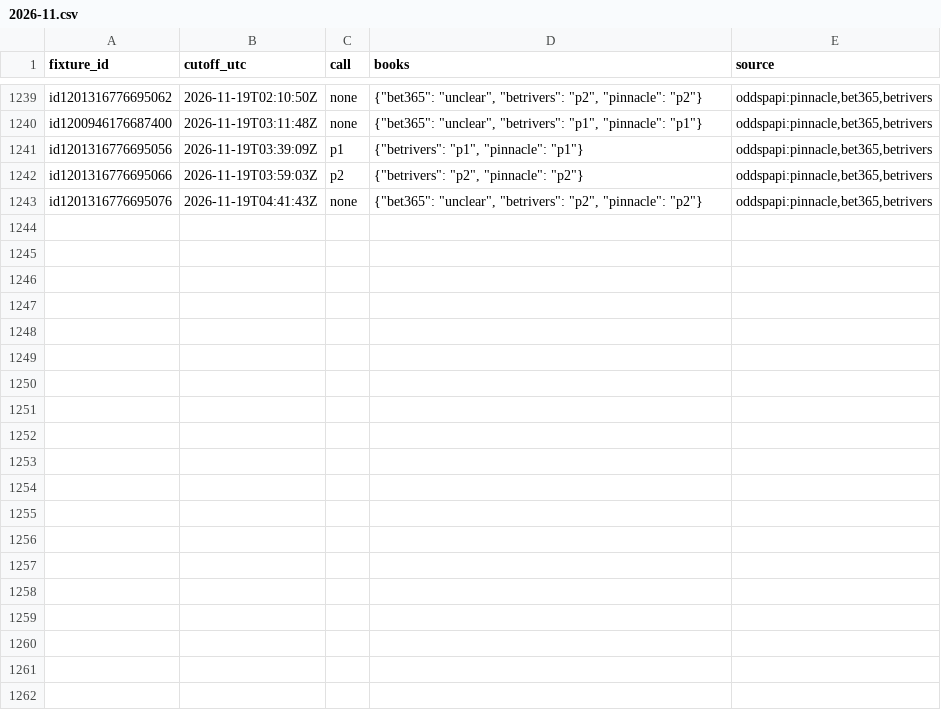
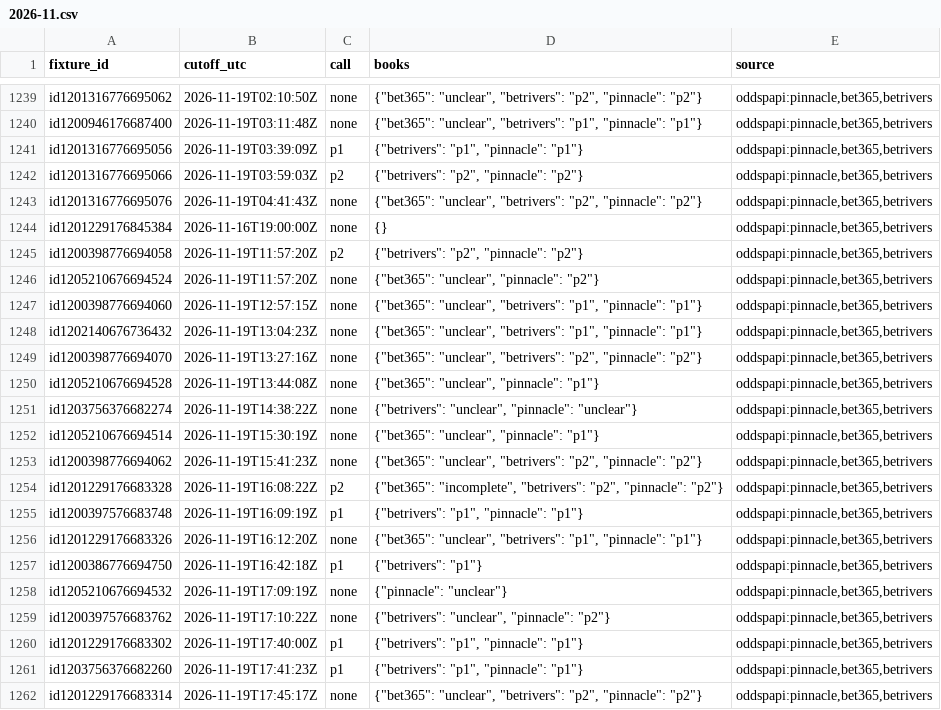
Before and after one commit to emarti13/Tennis_Quant_Lab_V5, a CSV file: market_history/inplay_calls/2026-11.csv, drawn as a sheet; only a part is shown, gaps mark what is left out; the diff covers the shown part only; the diff names each change by its address in the sheet, - before the commit and + after, or states it on an @@ line.

```diff
--- a/market_history/inplay_calls/2026-11.csv
+++ b/market_history/inplay_calls/2026-11.csv
+row 1244: id1201229176845384 | 2026-11-16T19:00:00Z | none | {} | oddspapi:pinnacle,bet365,betrivers
+row 1245: id1200398776694058 | 2026-11-19T11:57:20Z | p2 | {"betrivers": "p2", "pinnacle": "p2"} | oddspapi:pinnacle,bet365,betrivers
+row 1246: id1205210676694524 | 2026-11-19T11:57:20Z | none | {"bet365": "unclear", "pinnacle": "p2"} | oddspapi:pinnacle,bet365,betrivers
+row 1247: id1200398776694060 | 2026-11-19T12:57:15Z | none | {"bet365": "unclear", "betrivers": "p1", "pinnacle": "p1"} | oddspapi:pinnacle,bet365,betrivers
+row 1248: id1202140676736432 | 2026-11-19T13:04:23Z | none | {"bet365": "unclear", "betrivers": "p1", "pinnacle": "p1"} | oddspapi:pinnacle,bet365,betrivers
+row 1249: id1200398776694070 | 2026-11-19T13:27:16Z | none | {"bet365": "unclear", "betrivers": "p2", "pinnacle": "p2"} | oddspapi:pinnacle,bet365,betrivers
+row 1250: id1205210676694528 | 2026-11-19T13:44:08Z | none | {"bet365": "unclear", "pinnacle": "p1"} | oddspapi:pinnacle,bet365,betrivers
+row 1251: id1203756376682274 | 2026-11-19T14:38:22Z | none | {"betrivers": "unclear", "pinnacle": "unclear"} | oddspapi:pinnacle,bet365,betrivers
+row 1252: id1205210676694514 | 2026-11-19T15:30:19Z | none | {"bet365": "unclear", "pinnacle": "p1"} | oddspapi:pinnacle,bet365,betrivers
+row 1253: id1200398776694062 | 2026-11-19T15:41:23Z | none | {"bet365": "unclear", "betrivers": "p2", "pinnacle": "p2"} | oddspapi:pinnacle,bet365,betrivers
+row 1254: id1201229176683328 | 2026-11-19T16:08:22Z | p2 | {"bet365": "incomplete", "betrivers": "p2", "pinnacle": "p2"} | oddspapi:pinnacle,bet365,betrivers
+row 1255: id1200397576683748 | 2026-11-19T16:09:19Z | p1 | {"betrivers": "p1", "pinnacle": "p1"} | oddspapi:pinnacle,bet365,betrivers
+row 1256: id1201229176683326 | 2026-11-19T16:12:20Z | none | {"bet365": "unclear", "betrivers": "p1", "pinnacle": "p1"} | oddspapi:pinnacle,bet365,betrivers
+row 1257: id1200386776694750 | 2026-11-19T16:42:18Z | p1 | {"betrivers": "p1"} | oddspapi:pinnacle,bet365,betrivers
+row 1258: id1205210676694532 | 2026-11-19T17:09:19Z | none | {"pinnacle": "unclear"} | oddspapi:pinnacle,bet365,betrivers
+row 1259: id1200397576683762 | 2026-11-19T17:10:22Z | none | {"betrivers": "unclear", "pinnacle": "p2"} | oddspapi:pinnacle,bet365,betrivers
+row 1260: id1201229176683302 | 2026-11-19T17:40:00Z | p1 | {"betrivers": "p1", "pinnacle": "p1"} | oddspapi:pinnacle,bet365,betrivers
+row 1261: id1203756376682260 | 2026-11-19T17:41:23Z | p1 | {"betrivers": "p1", "pinnacle": "p1"} | oddspapi:pinnacle,bet365,betrivers
+row 1262: id1201229176683314 | 2026-11-19T17:45:17Z | none | {"bet365": "unclear", "betrivers": "p2", "pinnacle": "p2"} | oddspapi:pinnacle,bet365,betrivers
```
Also changed, not shown: 19 added rows elsewhere in this file, 13 other files.
